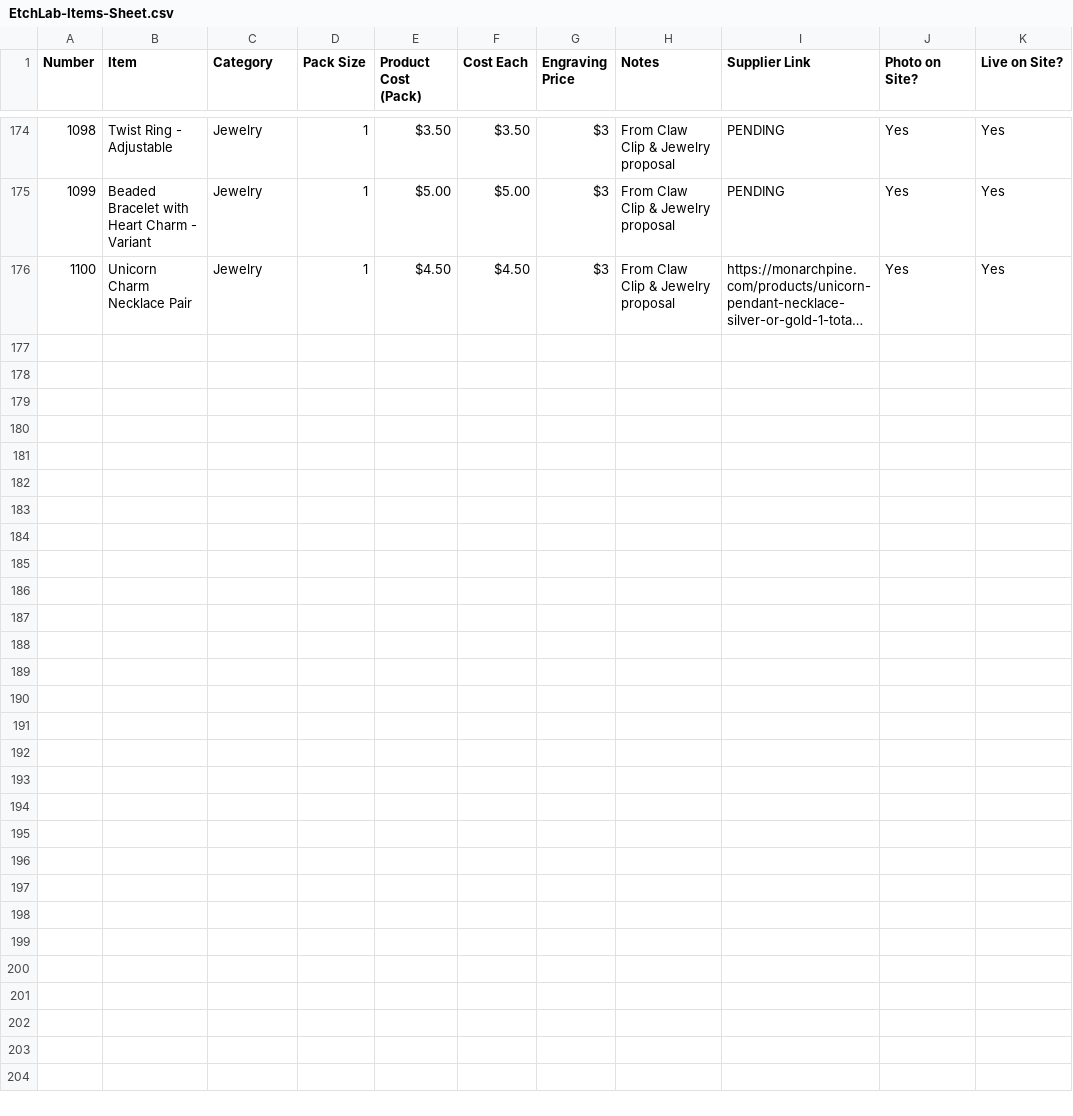
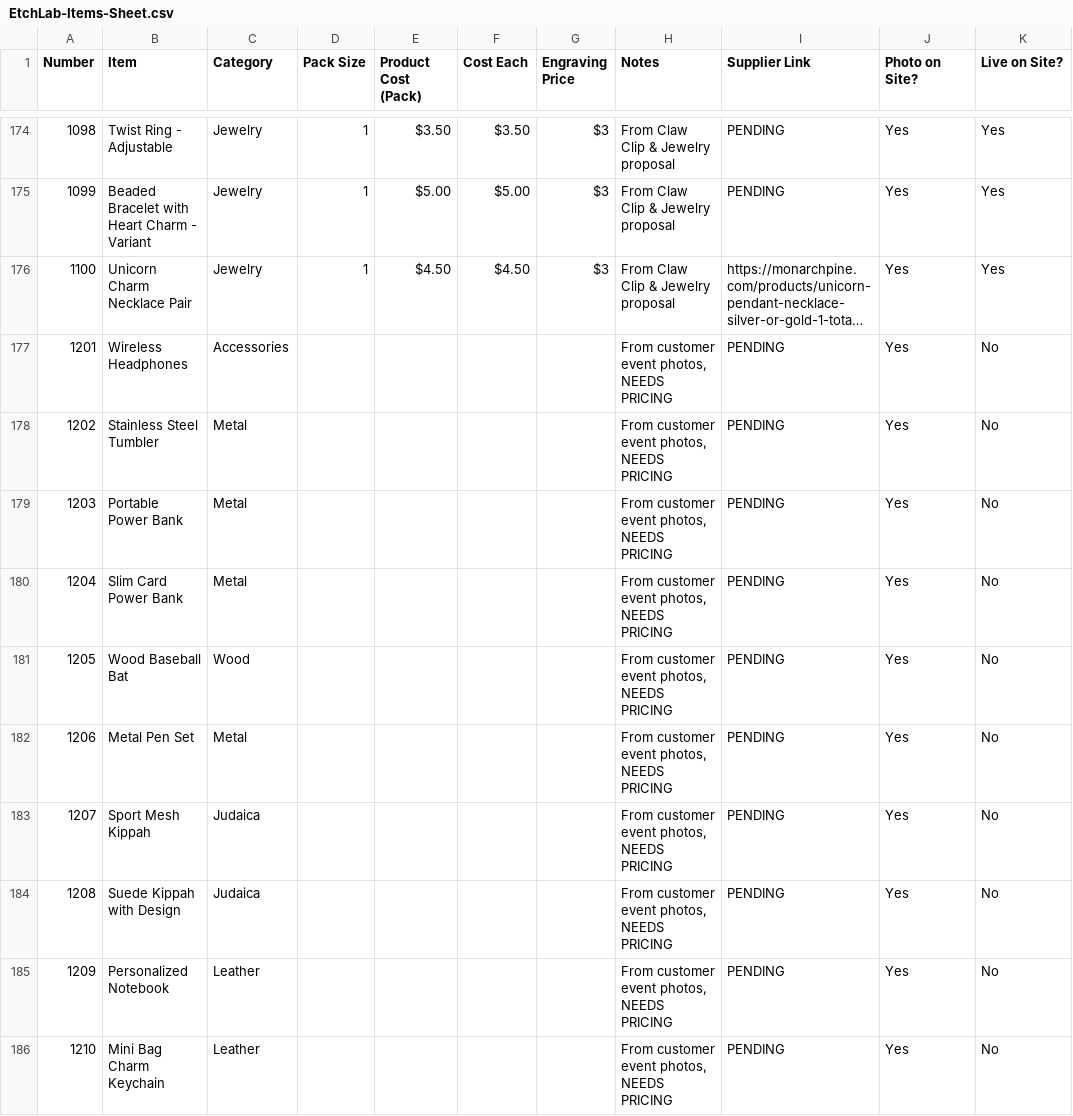
Before and after one commit to aryehw330-lgtm/EtchLabWebsite, a CSV file: EtchLab-Items-Sheet.csv, drawn as a sheet; only a part is shown, gaps mark what is left out; long unchanged cells end in …; the diff names each change by its address in the sheet, - before the commit and + after, or states it on an @@ line.

```diff
--- a/EtchLab-Items-Sheet.csv
+++ b/EtchLab-Items-Sheet.csv
+row 177: 1201 | Wireless Headphones | Accessories |  |  |  |  | From customer event photos, NEEDS PRICING | PENDING | Yes | No
+row 178: 1202 | Stainless Steel Tumbler | Metal |  |  |  |  | From customer event photos, NEEDS PRICING | PENDING | Yes | No
+row 179: 1203 | Portable Power Bank | Metal |  |  |  |  | From customer event photos, NEEDS PRICING | PENDING | Yes | No
+row 180: 1204 | Slim Card Power Bank | Metal |  |  |  |  | From customer event photos, NEEDS PRICING | PENDING | Yes | No
+row 181: 1205 | Wood Baseball Bat | Wood |  |  |  |  | From customer event photos, NEEDS PRICING | PENDING | Yes | No
+row 182: 1206 | Metal Pen Set | Metal |  |  |  |  | From customer event photos, NEEDS PRICING | PENDING | Yes | No
+row 183: 1207 | Sport Mesh Kippah | Judaica |  |  |  |  | From customer event photos, NEEDS PRICING | PENDING | Yes | No
+row 184: 1208 | Suede Kippah with Design | Judaica |  |  |  |  | From customer event photos, NEEDS PRICING | PENDING | Yes | No
+row 185: 1209 | Personalized Notebook | Leather |  |  |  |  | From customer event photos, NEEDS PRICING | PENDING | Yes | No
+row 186: 1210 | Mini Bag Charm Keychain | Leather |  |  |  |  | From customer event photos, NEEDS PRICING | PENDING | Yes | No
```
Also changed, not shown: 11 other files.
